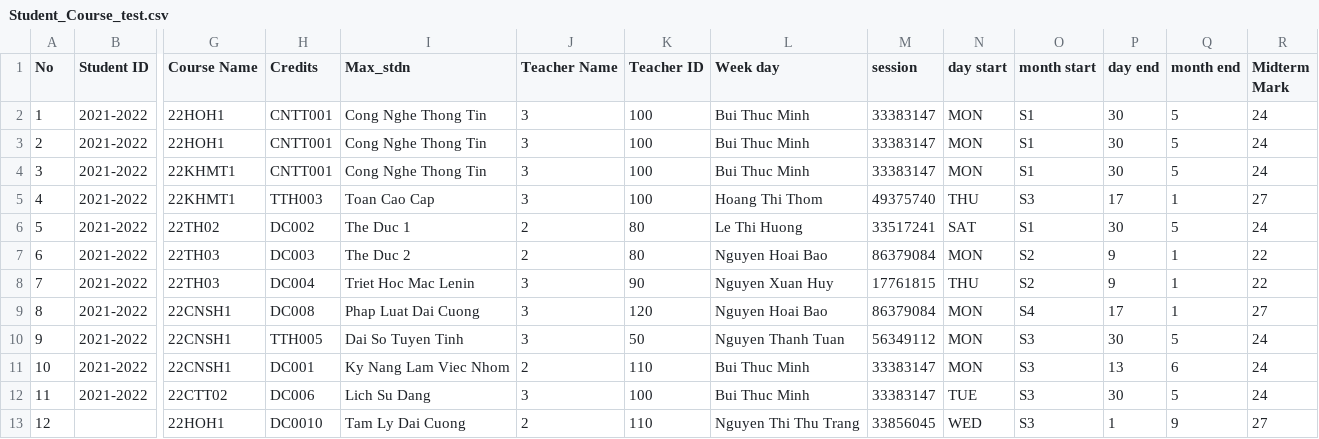
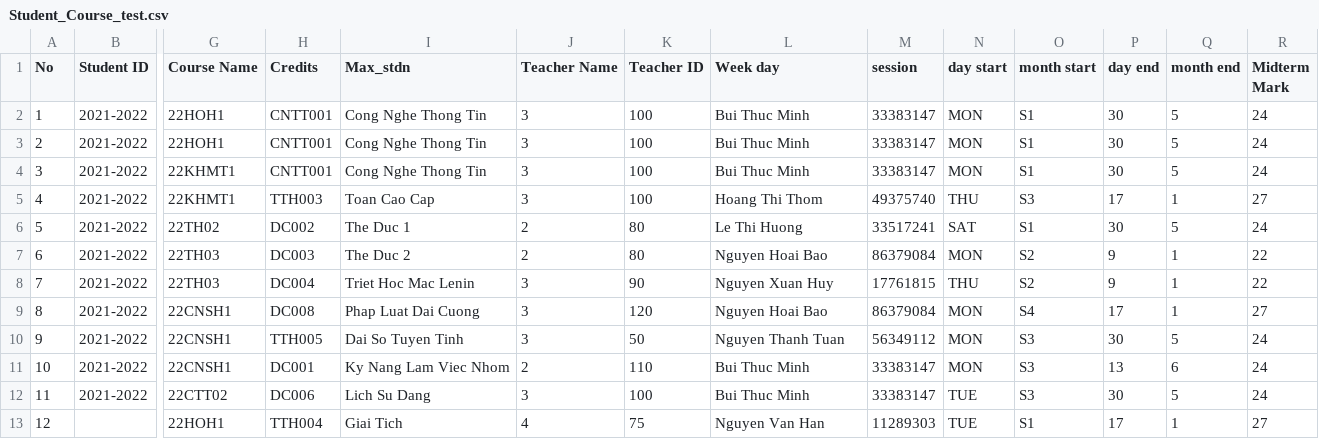
Before and after one commit to nban22/final_group08, a CSV file: Student_Course_test.csv, drawn as a sheet; only a part is shown, gaps mark what is left out; the diff names each change by its address in the sheet, - before the commit and + after, or states it on an @@ line.

```diff
--- a/Student_Course_test.csv
+++ b/Student_Course_test.csv
-H13 (Credits): DC0010
+H13 (Credits): TTH004
-I13 (Max_stdn): Tam Ly Dai Cuong
+I13 (Max_stdn): Giai Tich
-J13 (Teacher Name): 2
+J13 (Teacher Name): 4
-K13 (Teacher ID): 110
+K13 (Teacher ID): 75
-L13 (Week day): Nguyen Thi Thu Trang
+L13 (Week day): Nguyen Van Han
-M13 (session): 33856045
+M13 (session): 11289303
-N13 (day start): WED
+N13 (day start): TUE
-O13 (month start): S3
+O13 (month start): S1
-P13 (day end): 1
+P13 (day end): 17
-Q13 (month end): 9
+Q13 (month end): 1
```
Also changed, not shown: 3 other files.
